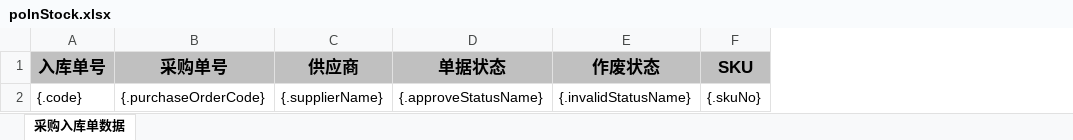
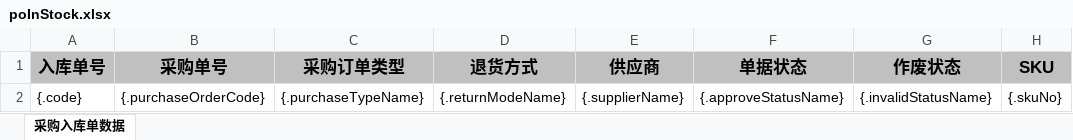
Before and after one commit to quyuzhong1/cloud-erp-backend, an Excel workbook: erp-server/erp-server-file/src/main/resources/excel/wms/poInStock.xlsx, sheet 采购入库单数据, drawn as a sheet; only a part is shown; values as stored, in another font and other column widths than the file's, no borders; the diff names each change by its address in the sheet, - before the commit and + after, or states it on an @@ line.

```diff
--- a/erp-server/erp-server-file/src/main/resources/excel/wms/poInStock.xlsx (sheet 采购入库单数据)
+++ b/erp-server/erp-server-file/src/main/resources/excel/wms/poInStock.xlsx (sheet 采购入库单数据)
+column C (采购订单类型), row 2: {.purchaseTypeName}
+column D (退货方式), row 2: {.returnModeName}
```
Also changed, not shown: erp-server/erp-server-file/src/main/resources/excel/wms/poInStockNotField.xlsx, 7 other files.
